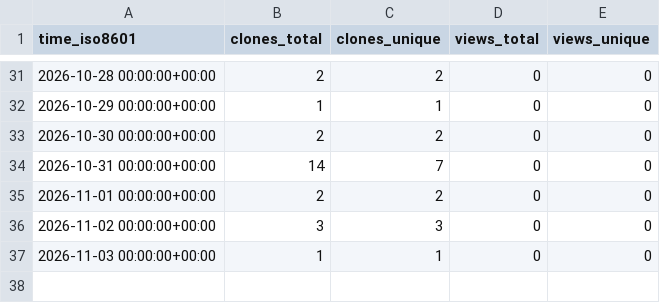
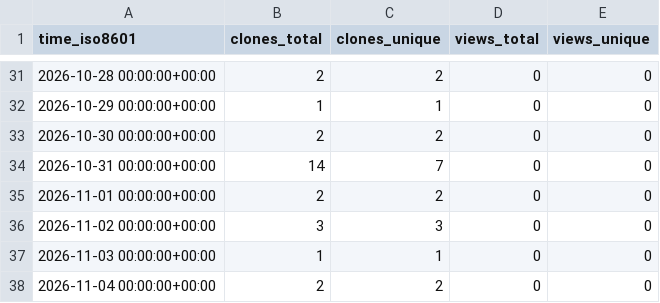
Before and after one commit to CharlieChen-123/to-do, a CSV file: CharlieChen-123/to-do/ghrs-data/views_clones_aggregate.csv, drawn as a sheet; only a part is shown, gaps mark what is left out; the diff names each change by its address in the sheet, - before the commit and + after, or states it on an @@ line.

```diff
--- a/CharlieChen-123/to-do/ghrs-data/views_clones_aggregate.csv
+++ b/CharlieChen-123/to-do/ghrs-data/views_clones_aggregate.csv
+row 38: 2026-11-04 00:00:00+00:00 | 2 | 2 | 0 | 0
```
Also changed, not shown: 1 other file.
